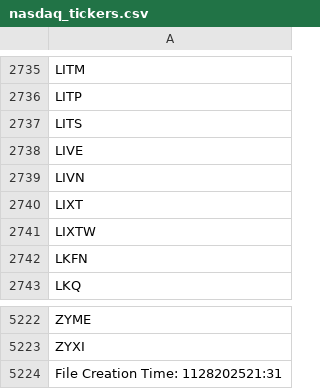
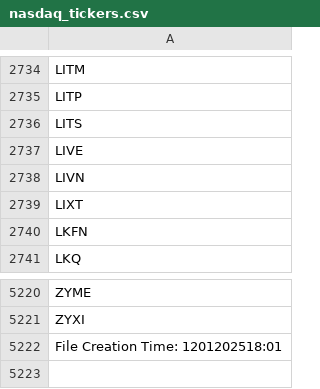
Before and after one commit to cmmds1982/nasdaq-tickers-fetcher, a CSV file: nasdaq_tickers.csv, drawn as a sheet; only a part is shown, gaps mark what is left out; the diff covers the shown part only.

```diff
--- a/nasdaq_tickers.csv
+++ b/nasdaq_tickers.csv
@@ -2740,3 +2739,2 @@ LIVN
 LIXT
-LIXTW
 LKFN
@@ -5223,2 +5221,2 @@ ZYME
 ZYXI
-File Creation Time: 1128202521:31
+File Creation Time: 1201202518:01
```
Also changed, not shown: 2 added rows and 3 removed rows elsewhere in this file.
